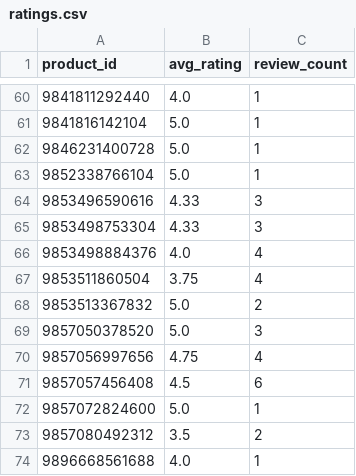
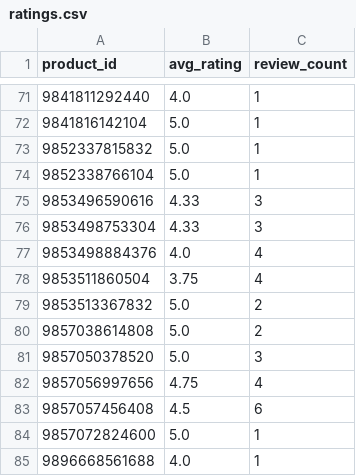
Before and after one commit to christoffer-cherry/feed, a CSV file: docs/ratings.csv, drawn as a sheet; only a part is shown, gaps mark what is left out; the diff covers the shown part only.

```diff
--- a/docs/ratings.csv
+++ b/docs/ratings.csv
@@ -61,3 +72,3 @@ product_id,avg_rating,review_count
 9841816142104,5.0,1
-9846231400728,5.0,1
+9852337815832,5.0,1
 9852338766104,5.0,1
@@ -68,2 +79,3 @@ product_id,avg_rating,review_count
 9853513367832,5.0,2
+9857038614808,5.0,2
 9857050378520,5.0,3
@@ -72,3 +84,2 @@ product_id,avg_rating,review_count
 9857072824600,5.0,1
-9857080492312,3.5,2
 9896668561688,4.0,1
```
Also changed, not shown: 19 added rows, 8 removed rows and 1 edited cell elsewhere in this file, 2 other files.
